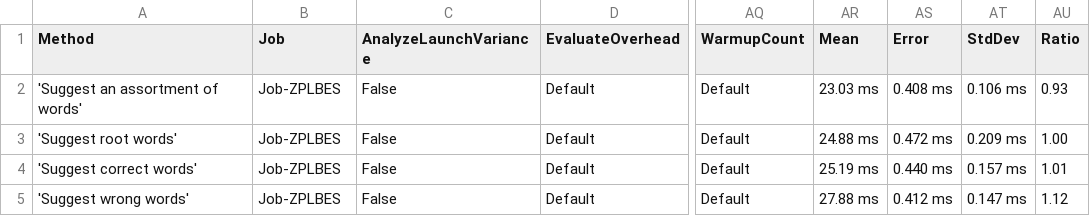
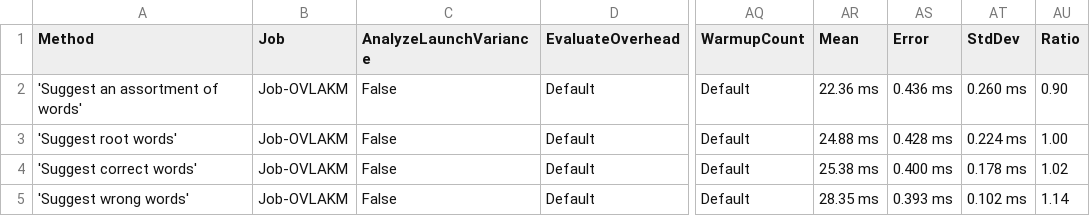
Before and after one commit to aarondandy/WeCantSpell.Hunspell, a CSV file: WeCantSpell.Hunspell.Benchmarking.MicroSuites/BenchmarkDotNet.Artifacts/results/WeCantSpell.Hunspell.Benchmarking.MicroSuites.EnUsWordListSuggestSuite-report.csv, drawn as a sheet; only a part is shown, gaps mark what is left out; the diff names each change by its address in the sheet, - before the commit and + after, or states it on an @@ line.

```diff
--- a/WeCantSpell.Hunspell.Benchmarking.MicroSuites/BenchmarkDotNet.Artifacts/results/WeCantSpell.Hunspell.Benchmarking.MicroSuites.EnUsWordListSuggestSuite-report.csv
+++ b/WeCantSpell.Hunspell.Benchmarking.MicroSuites/BenchmarkDotNet.Artifacts/results/WeCantSpell.Hunspell.Benchmarking.MicroSuites.EnUsWordListSuggestSuite-report.csv
-B2:B5 (Job): Job-ZPLBES
+B2:B5 (Job): Job-OVLAKM
-AR2 (Mean): 23.03 ms
+AR2 (Mean): 22.36 ms
-AS2 (Error): 0.408 ms
+AS2 (Error): 0.436 ms
-AT2 (StdDev): 0.106 ms
+AT2 (StdDev): 0.260 ms
-AU2 (Ratio): 0.93
+AU2 (Ratio): 0.90
-AS3 (Error): 0.472 ms
+AS3 (Error): 0.428 ms
-AT3 (StdDev): 0.209 ms
+AT3 (StdDev): 0.224 ms
-AR4 (Mean): 25.19 ms
+AR4 (Mean): 25.38 ms
-AS4 (Error): 0.440 ms
+AS4 (Error): 0.400 ms
-AT4 (StdDev): 0.157 ms
+AT4 (StdDev): 0.178 ms
-AU4 (Ratio): 1.01
+AU4 (Ratio): 1.02
-AR5 (Mean): 27.88 ms
+AR5 (Mean): 28.35 ms
-AS5 (Error): 0.412 ms
+AS5 (Error): 0.393 ms
-AT5 (StdDev): 0.147 ms
+AT5 (StdDev): 0.102 ms
-AU5 (Ratio): 1.12
+AU5 (Ratio): 1.14
```
Also changed, not shown: WeCantSpell.Hunspell.Benchmarking.MicroSuites/BenchmarkDotNet.Artifacts/results/WeCantSpell.Hunspell.Benchmarking.MicroSuites.EnUsWordListCheckSuite-report.csv, 5 other files.
